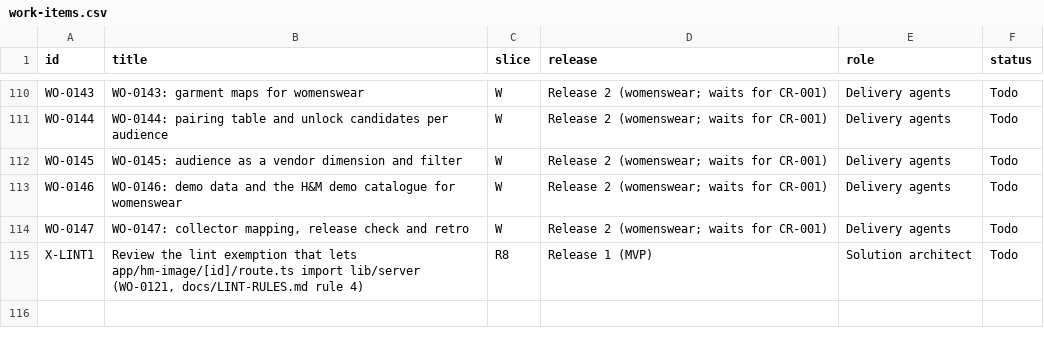
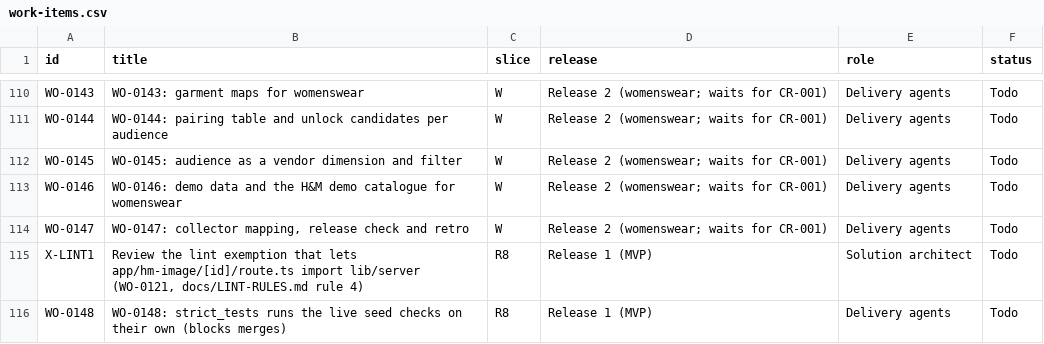
Before and after one commit to ambarishsengupta/sparta, a CSV file: workflow/github/work-items.csv, drawn as a sheet; only a part is shown, gaps mark what is left out; the diff names each change by its address in the sheet, - before the commit and + after, or states it on an @@ line.

Commit message:
State: strict gate on the candidate failed one live seed check (interference between suites); WO-0148 defined; nothing merged

```diff
--- a/workflow/github/work-items.csv
+++ b/workflow/github/work-items.csv
+row 116: WO-0148 | WO-0148: strict_tests runs the live seed checks on their own (blocks merges) | R8 | Release 1 (MVP) | Delivery agents | Todo
```
Also changed, not shown: 2 other files.
